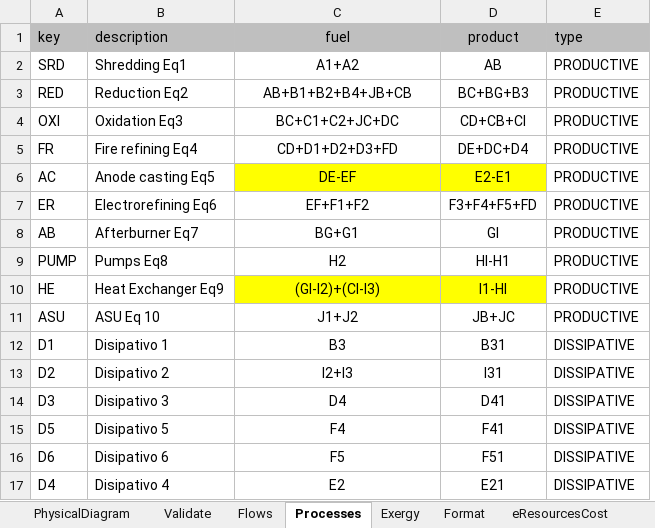
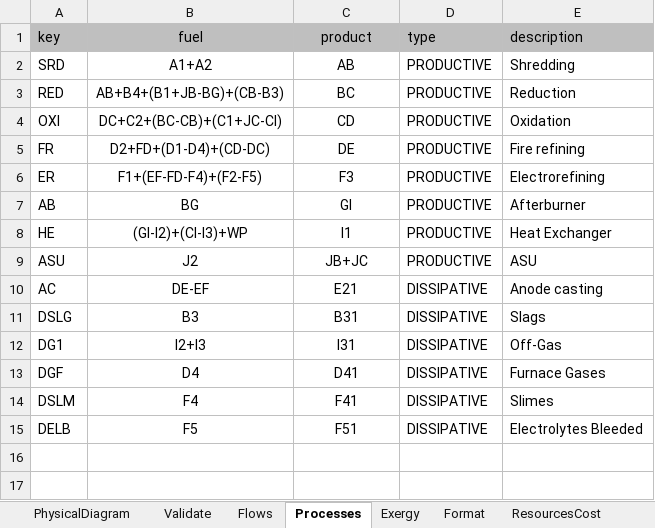
Before and after one commit to ctorrescuadra/TaesLab, an Excel workbook: Examples/copper/copper_model.xlsx, sheet Processes, drawn as a sheet; values as stored, in another font and other column widths than the file's, no borders; removed rows and columns are numbered as before the commit, all else as after; the diff names each change by its address in the sheet, - before the commit and + after, or states it on an @@ line.

Commit message:
Code Revision 240221
- Add copper example
- Make changes in rorc example
- Correct a bug in cResources data
- Review live scripts

```diff
--- a/Examples/copper/copper_model.xlsx (sheet Processes)
+++ b/Examples/copper/copper_model.xlsx (sheet Processes)
-sheet tab: eResourcesCost
-column B (description), rows 2-5: Shredding Eq1 | Reduction Eq2 | Oxidation Eq3 | Fire refining Eq4; rows 7-8: Electrorefining Eq6 | Afterburner Eq7; rows 10-16: Heat Exchanger Eq9 | ASU Eq 10 | Disipativo 1 | Disipativo 2 | Disipativo 3 | Disipativo 5 | Disipativo 6
+column E (description), rows 2-9: Shredding | Reduction | Oxidation | Fire refining | Electrorefining | Afterburner | Heat Exchanger | ASU; rows 11-15: Slags | Off-Gas | Furnace Gases | Slimes | Electrolytes Bleeded
-B3 (fuel): AB+B1+B2+B4+JB+CB
+B3 (fuel): AB+B4+(B1+JB-BG)+(CB-B3)
-C3 (product): BC+BG+B3
+C3 (product): BC
-B4 (fuel): BC+C1+C2+JC+DC
+B4 (fuel): DC+C2+(BC-CB)+(C1+JC-CI)
-C4 (product): CD+CB+CI
+C4 (product): CD
-B5 (fuel): CD+D1+D2+D3+FD
+B5 (fuel): D2+FD+(D1-D4)+(CD-DC)
-C5 (product): DE+DC+D4
+C5 (product): DE
-row 6: AC | Anode casting Eq5 | DE-EF | E2-E1 | PRODUCTIVE
-B6 (fuel): EF+F1+F2
+B6 (fuel): F1+(EF-FD-F4)+(F2-F5)
-C6 (product): F3+F4+F5+FD
+C6 (product): F3
-B7 (fuel): BG+G1
+B7 (fuel): BG
-row 9: PUMP | Pumps Eq8 | H2 | HI-H1 | PRODUCTIVE
-B8 (fuel): (GI-I2)+(CI-I3)
+B8 (fuel): (GI-I2)+(CI-I3)+WP
-B8:C8 fill: #FFFF00
+B8:C8 fill: none
-C8 (product): I1-HI
+C8 (product): I1
-B9 (fuel): J1+J2
+B9 (fuel): J2
+row 10: AC | DE-EF | E21 | DISSIPATIVE | Anode casting
-A11 (key): D1
+A11 (key): DSLG
-A12 (key): D2
+A12 (key): DG1
-A13 (key): D3
+A13 (key): DGF
-A14 (key): D5
+A14 (key): DSLM
-A15 (key): D6
+A15 (key): DELB
-row 17: D4 | Disipativo 4 | E2 | E21 | DISSIPATIVE
```
Also changed, not shown: sheet ResourcesCost, sheet Exergy, sheet Flows, sheet EXERGIAS, sheet Format, formulas that keep their value, Examples/rorc/rorc_model.xlsx, 16 other files.
